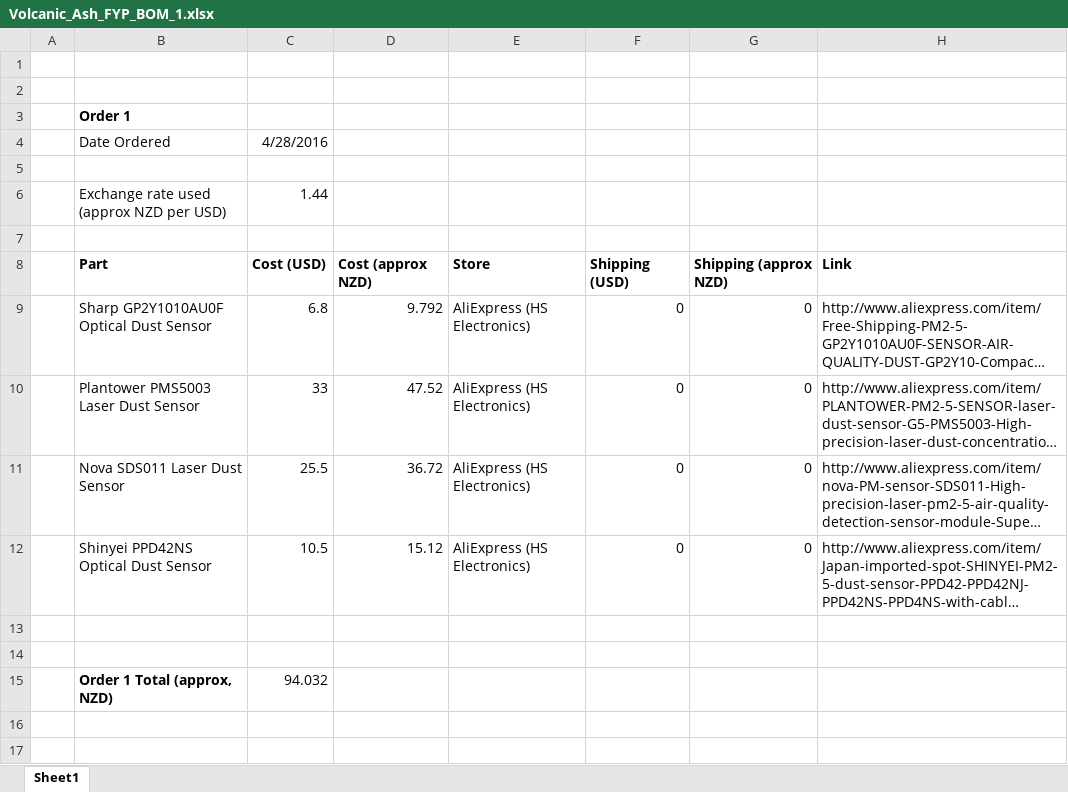
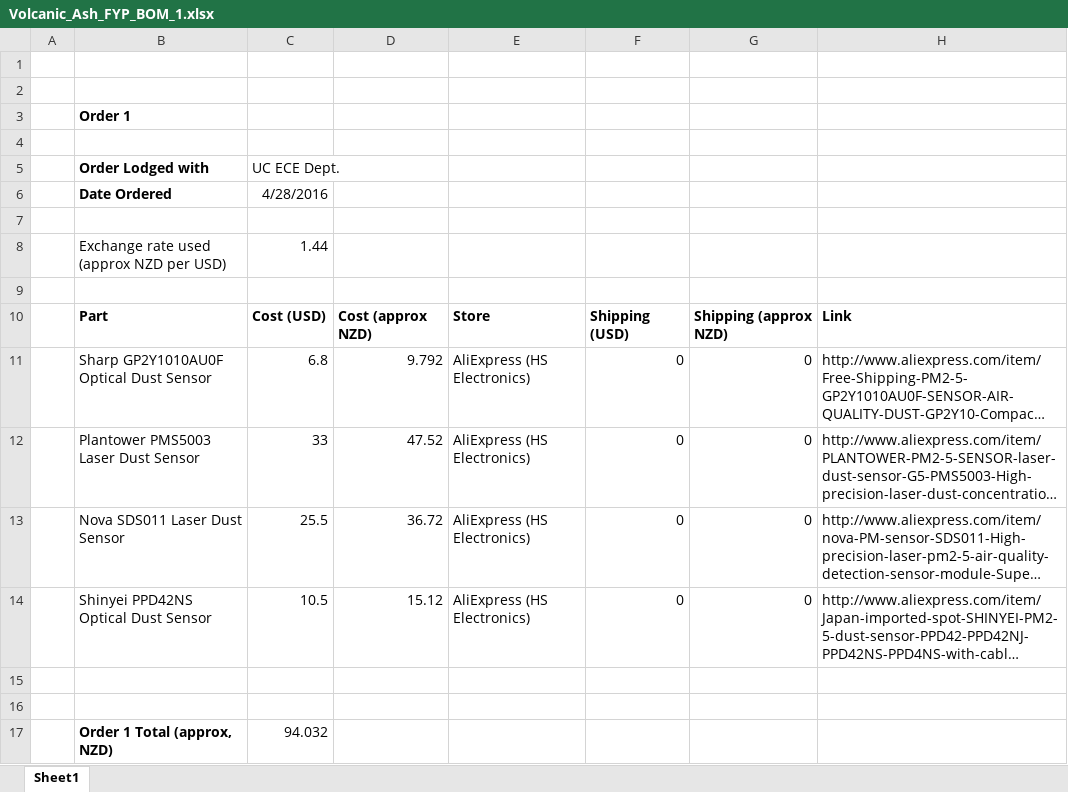
Before and after one commit to DTAUCProject/volcanic-ash-uav, an Excel workbook: Volcanic_Ash_FYP_BOM_1.xlsx, sheet Sheet1, drawn as a sheet; long unchanged cells end in …; values as stored, in another font and other column widths than the file's, no borders; addresses are those after the commit; the diff names each change by its address in the sheet, - before the commit and + after, or states it on an @@ line.

```diff
--- a/Volcanic_Ash_FYP_BOM_1.xlsx (sheet Sheet1)
+++ b/Volcanic_Ash_FYP_BOM_1.xlsx (sheet Sheet1)
+row 4: (empty)
+row 5:  | Order Lodged with | UC ECE Dept.
-B6 bold: off
+B6 bold: on
```
Also changed, not shown: 7 other files.
